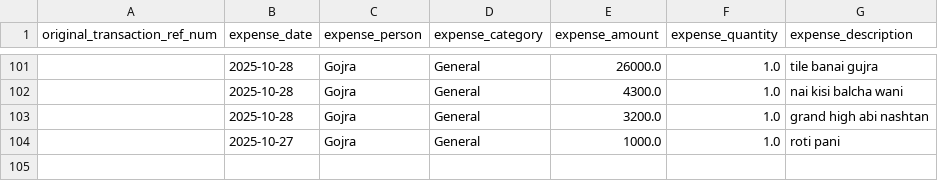
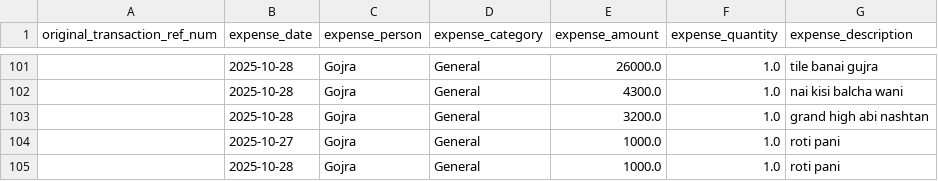
Before and after one commit to WorkProfile-web/payments-summary, a CSV file: client_expenses.csv, drawn as a sheet; only a part is shown, gaps mark what is left out; the diff names each change by its address in the sheet, - before the commit and + after, or states it on an @@ line.

```diff
--- a/client_expenses.csv
+++ b/client_expenses.csv
+row 105:  | 2025-10-28 | Gojra | General | 1000.0 | 1.0 | roti pani
```
Also changed, not shown: 1 other file.
